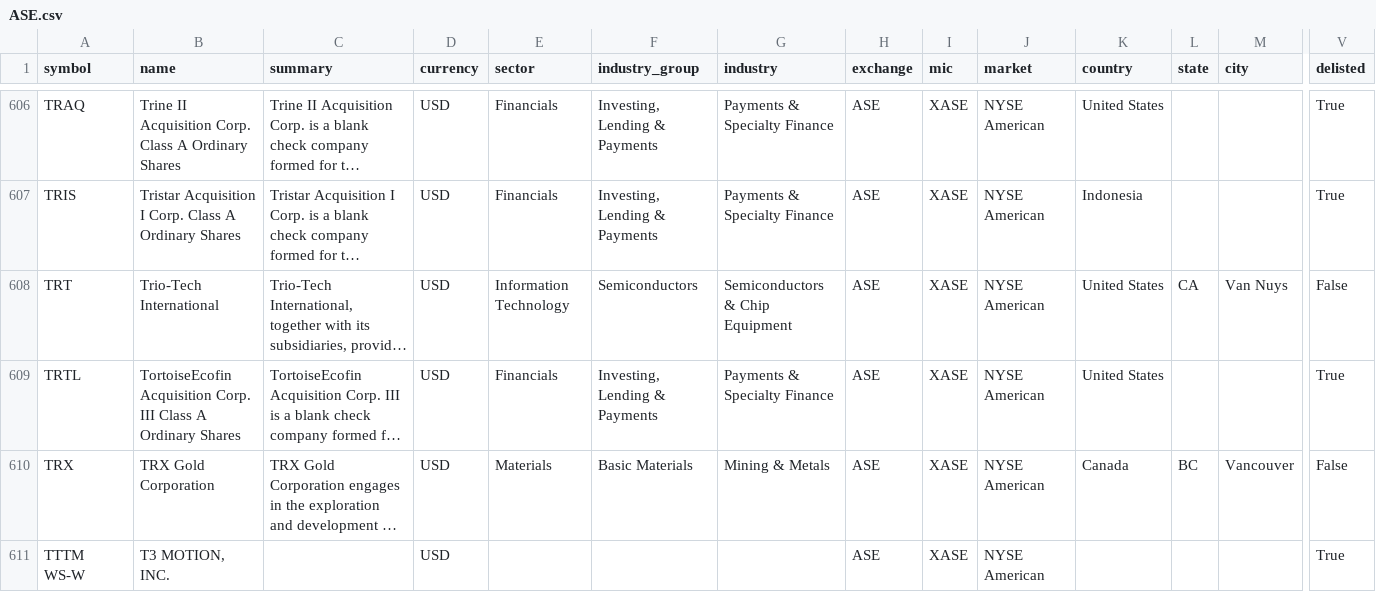
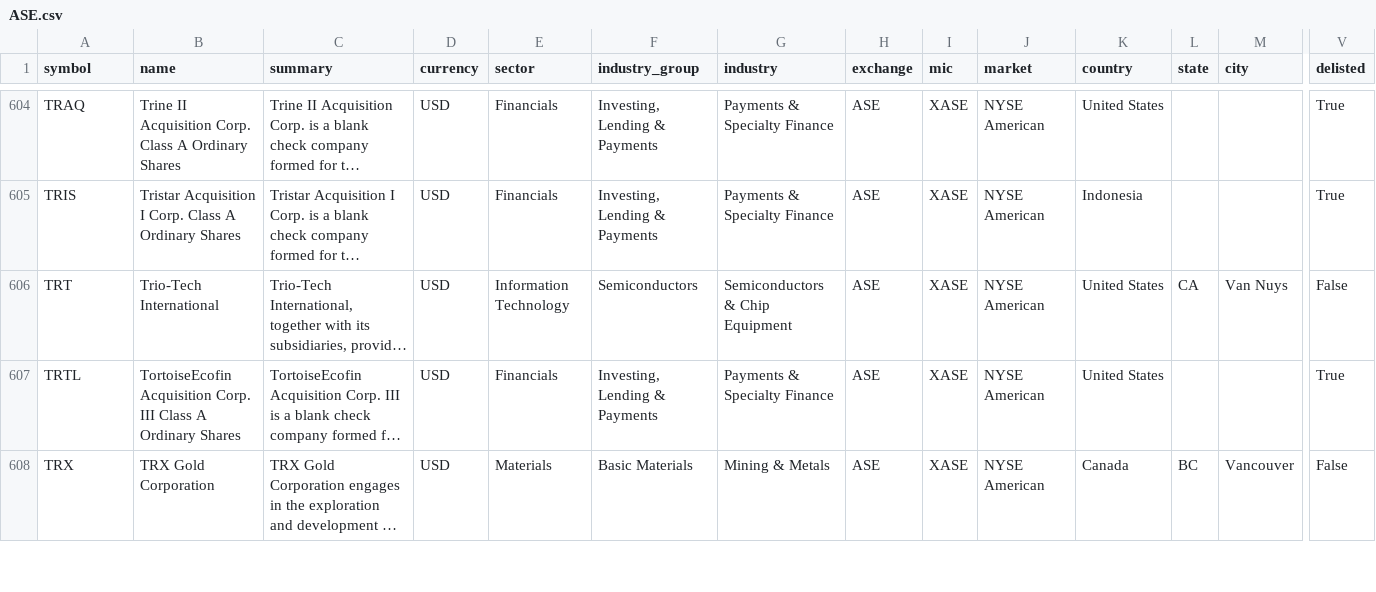
Before and after one commit to JerBouma/FinanceDatabase, a CSV file: database/equities/ASE.csv, drawn as a sheet; only a part is shown, gaps mark what is left out; long unchanged cells end in …; rows hold the shown columns only; the diff covers the shown part only; the diff names each change by its address in the sheet, - before the commit and + after, or states it on an @@ line.

Commit message:
Remove NYSE warrants and rights left in equities and delist odd duplicate lines

```diff
--- a/database/equities/ASE.csv
+++ b/database/equities/ASE.csv
-row 611: TTTM WS-W | T3 MOTION, INC. |  | USD |  |  |  | ASE | XASE | NYSE American |  |  |  | True
```
Also changed, not shown: 4 removed rows elsewhere in this file, database/equities/LIS.csv, database/equities/SES.csv, 2 other files.
